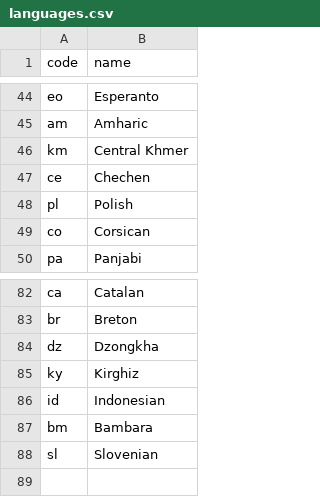
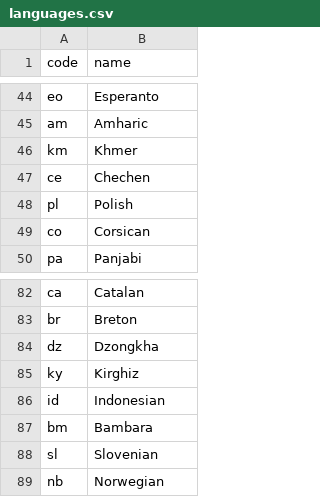
Before and after one commit to zotovy/movies_recomendation_system, a CSV file: datasets/own-dataset/languages.csv, drawn as a sheet; only a part is shown, gaps mark what is left out.

```diff
--- a/datasets/own-dataset/languages.csv
+++ b/datasets/own-dataset/languages.csv
@@ -45,3 +45,3 @@ eo,Esperanto
 am,Amharic
-km,Central Khmer
+km,Khmer
 ce,Chechen
@@ -88 +88,2 @@ bm,Bambara
 sl,Slovenian
+nb,Norwegian
```
Also changed, not shown: 13 other files.
